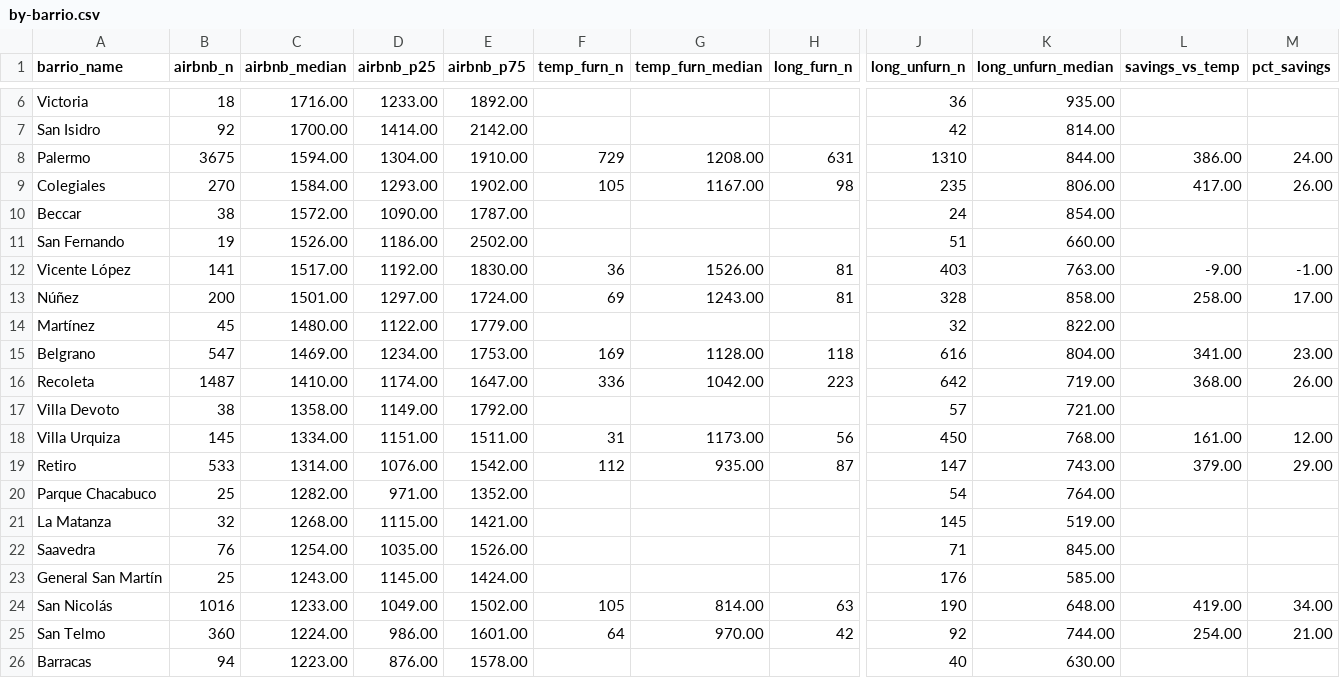
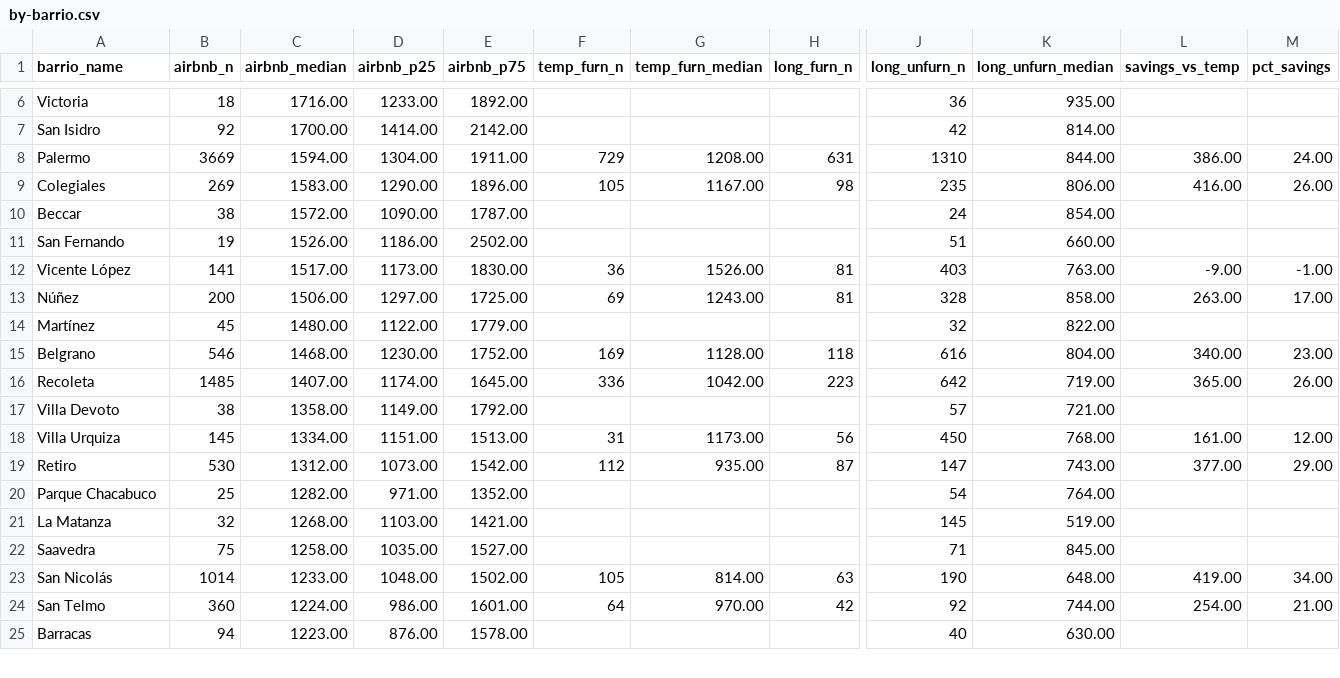
Before and after one commit to unitrank/buenos-aires-rental-market, a CSV file: data/latest/by-barrio.csv, drawn as a sheet; only a part is shown, gaps mark what is left out; removed rows and columns are numbered as before the commit, all else as after; rows hold the shown columns only; the diff covers the shown part only; the diff names each change by its address in the sheet, - before the commit and + after, or states it on an @@ line.

```diff
--- a/data/latest/by-barrio.csv
+++ b/data/latest/by-barrio.csv
-B8 (airbnb_n): 3675
+B8 (airbnb_n): 3669
-E8 (airbnb_p75): 1910.00
+E8 (airbnb_p75): 1911.00
-B9 (airbnb_n): 270
+B9 (airbnb_n): 269
-C9 (airbnb_median): 1584.00
+C9 (airbnb_median): 1583.00
-D9 (airbnb_p25): 1293.00
+D9 (airbnb_p25): 1290.00
-E9 (airbnb_p75): 1902.00
+E9 (airbnb_p75): 1896.00
-L9 (savings_vs_temp): 417.00
+L9 (savings_vs_temp): 416.00
-D12 (airbnb_p25): 1192.00
+D12 (airbnb_p25): 1173.00
-C13 (airbnb_median): 1501.00
+C13 (airbnb_median): 1506.00
-E13 (airbnb_p75): 1724.00
+E13 (airbnb_p75): 1725.00
-L13 (savings_vs_temp): 258.00
+L13 (savings_vs_temp): 263.00
-B15 (airbnb_n): 547
+B15 (airbnb_n): 546
-C15 (airbnb_median): 1469.00
+C15 (airbnb_median): 1468.00
-D15 (airbnb_p25): 1234.00
+D15 (airbnb_p25): 1230.00
-E15 (airbnb_p75): 1753.00
+E15 (airbnb_p75): 1752.00
-L15 (savings_vs_temp): 341.00
+L15 (savings_vs_temp): 340.00
-B16 (airbnb_n): 1487
+B16 (airbnb_n): 1485
-C16 (airbnb_median): 1410.00
+C16 (airbnb_median): 1407.00
-E16 (airbnb_p75): 1647.00
+E16 (airbnb_p75): 1645.00
-L16 (savings_vs_temp): 368.00
+L16 (savings_vs_temp): 365.00
-E18 (airbnb_p75): 1511.00
+E18 (airbnb_p75): 1513.00
-B19 (airbnb_n): 533
+B19 (airbnb_n): 530
-C19 (airbnb_median): 1314.00
+C19 (airbnb_median): 1312.00
-D19 (airbnb_p25): 1076.00
+D19 (airbnb_p25): 1073.00
-L19 (savings_vs_temp): 379.00
+L19 (savings_vs_temp): 377.00
-D21 (airbnb_p25): 1115.00
+D21 (airbnb_p25): 1103.00
-B22 (airbnb_n): 76
+B22 (airbnb_n): 75
-C22 (airbnb_median): 1254.00
+C22 (airbnb_median): 1258.00
-E22 (airbnb_p75): 1526.00
+E22 (airbnb_p75): 1527.00
-row 23: General San Martín | 25 | 1243.00 | 1145.00 | 1424.00 |  |  |  | 176 | 585.00
-B23 (airbnb_n): 1016
+B23 (airbnb_n): 1014
-D23 (airbnb_p25): 1049.00
+D23 (airbnb_p25): 1048.00
```
Also changed, not shown: 2 added rows, 1 removed row and 19 edited cells elsewhere in this file, data/history/uaci-2026-11.csv, data/latest/cost-breakdown.csv, 7 other files.
